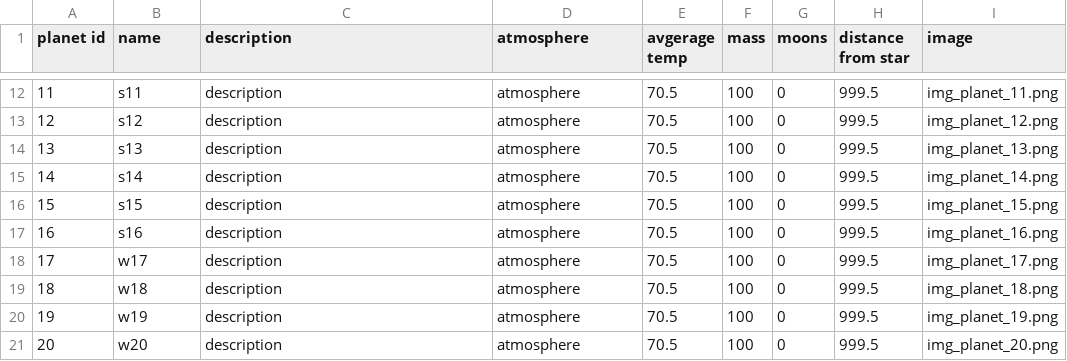
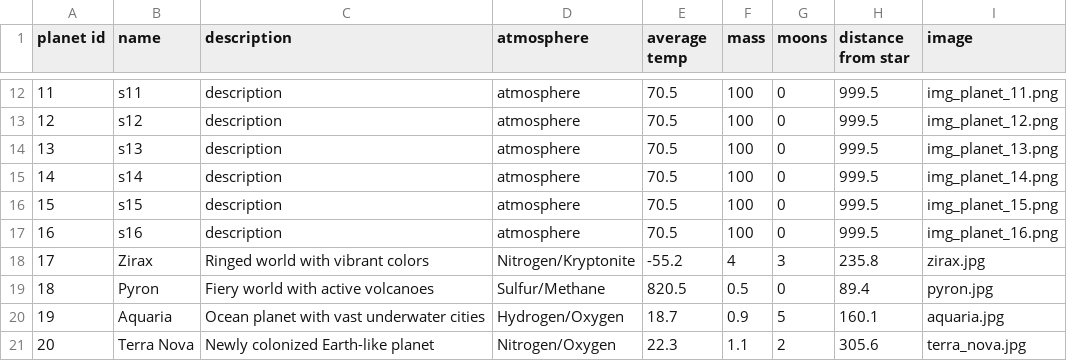
Before and after one commit to sarahmarkland/galaxy_atlas, a CSV file: data/planets.csv, drawn as a sheet; only a part is shown, gaps mark what is left out; the diff covers the shown part only.

Commit message:
Add my system and planets and put " around string values in csv

```diff
--- a/data/planets.csv
+++ b/data/planets.csv
@@ -1 +1 @@
-planet id,name,description,atmosphere,avgerage temp,mass,moons,distance from star,image
+planet id,name,description,atmosphere,average temp,mass,moons,distance from star,image
@@ -18,4 +18,4 @@ planet id,name,description,atmosphere,avgerage temp,mass,moons,distance from sta
-17,w17,"description",atmosphere,70.5,100,0,999.5,img_planet_17.png
-18,w18,"description",atmosphere,70.5,100,0,999.5,img_planet_18.png
-19,w19,"description",atmosphere,70.5,100,0,999.5,img_planet_19.png
-20,w20,"description",atmosphere,70.5,100,0,999.5,img_planet_20.png
+17,"Zirax","Ringed world with vibrant colors","Nitrogen/Kryptonite",-55.2,4,3,235.8,"zirax.jpg"
+18,"Pyron","Fiery world with active volcanoes","Sulfur/Methane",820.5,0.5,0,89.4,"pyron.jpg"
+19,"Aquaria","Ocean planet with vast underwater cities","Hydrogen/Oxygen",18.7,0.9,5,160.1,"aquaria.jpg"
+20,"Terra Nova","Newly colonized Earth-like planet","Nitrogen/Oxygen",22.3,1.1,2,305.6,"terra_nova.jpg"
```
Also changed, not shown: 31 edited cells elsewhere in this file, data/fauna.csv, data/flora.csv, 1 other file.
